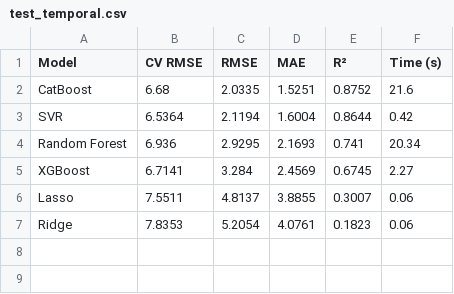
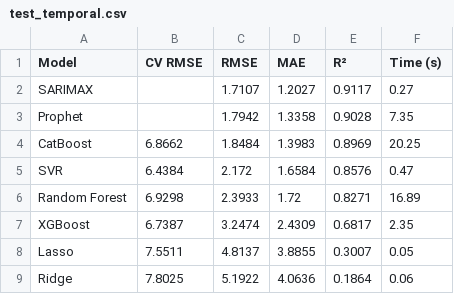
Before and after one commit to viccazjim/TFM_2026_suicide_rate_prediction, a CSV file: outputs/tables/test_temporal.csv, drawn as a sheet.

```diff
--- a/outputs/tables/test_temporal.csv
+++ b/outputs/tables/test_temporal.csv
@@ -1,7 +1,9 @@
 Model,CV RMSE,RMSE,MAE,R²,Time (s)
-CatBoost,6.68,2.0335,1.5251,0.8752,21.6
-SVR,6.5364,2.1194,1.6004,0.8644,0.42
-Random Forest,6.936,2.9295,2.1693,0.741,20.34
-XGBoost,6.7141,3.284,2.4569,0.6745,2.27
-Lasso,7.5511,4.8137,3.8855,0.3007,0.06
-Ridge,7.8353,5.2054,4.0761,0.1823,0.06
+SARIMAX,,1.7107,1.2027,0.9117,0.27
+Prophet,,1.7942,1.3358,0.9028,7.35
+CatBoost,6.8662,1.8484,1.3983,0.8969,20.25
+SVR,6.4384,2.172,1.6584,0.8576,0.47
+Random Forest,6.9298,2.3933,1.72,0.8271,16.89
+XGBoost,6.7387,3.2474,2.4309,0.6817,2.35
+Lasso,7.5511,4.8137,3.8855,0.3007,0.05
+Ridge,7.8025,5.1922,4.0636,0.1864,0.06
```
Also changed, not shown: outputs/tables/test_geographical.csv, outputs/tables/val_geographical.csv, 49 other files.
